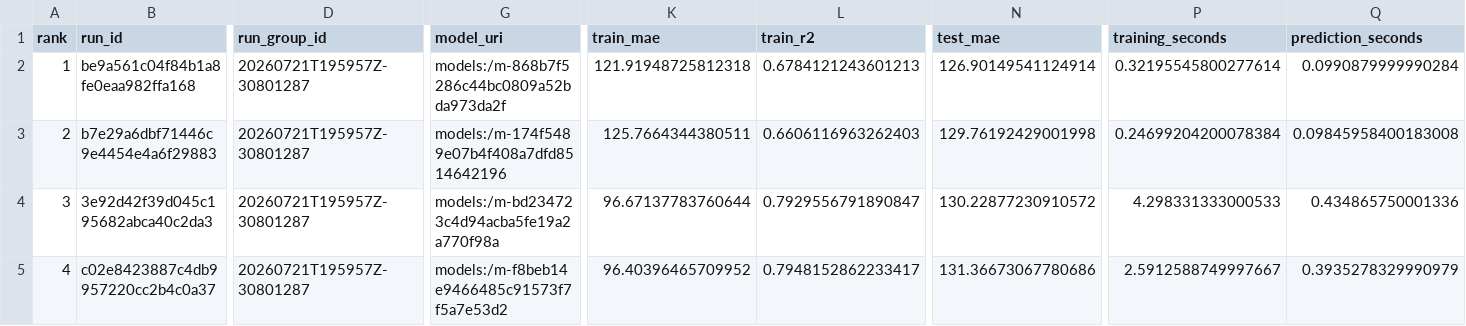
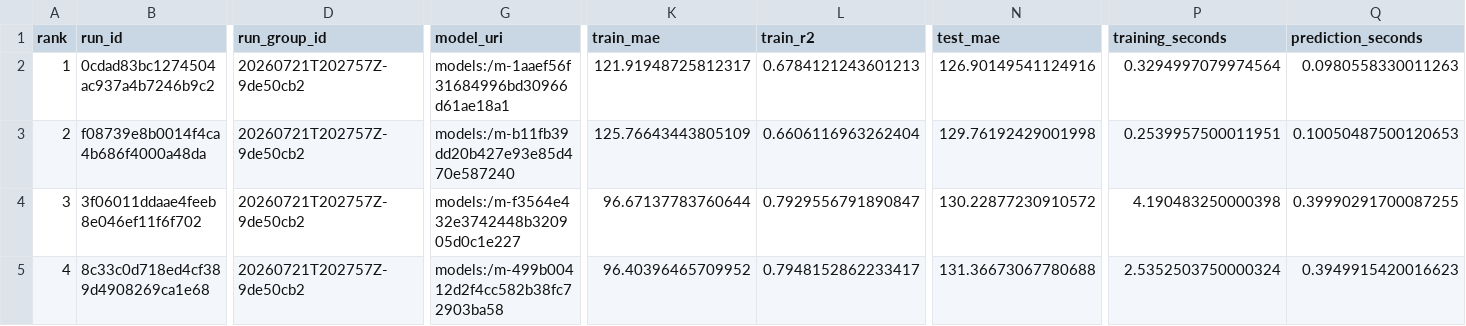
Before and after one commit to anuradharakh/mlops-feature-store, a CSV file: reports/mlflow/experiment_comparison.csv, drawn as a sheet; only a part is shown, gaps mark what is left out; the diff covers the shown part only; the diff names each change by its address in the sheet, - before the commit and + after, or states it on an @@ line.

```diff
--- a/reports/mlflow/experiment_comparison.csv
+++ b/reports/mlflow/experiment_comparison.csv
-B2 (run_id): be9a561c04f84b1a8fe0eaa982ffa168
+B2 (run_id): 0cdad83bc1274504ac937a4b7246b9c2
-D2:D5 (run_group_id): 20260721T195957Z-30801287
+D2:D5 (run_group_id): 20260721T202757Z-9de50cb2
-G2 (model_uri): models:/m-868b7f5286c44bc0809a52bda973da2f
+G2 (model_uri): models:/m-1aaef56f31684996bd30966d61ae18a1
-K2 (train_mae): 121.91948725812318
+K2 (train_mae): 121.91948725812317
-N2 (test_mae): 126.90149541124914
+N2 (test_mae): 126.90149541124916
-P2 (training_seconds): 0.32195545800277614
+P2 (training_seconds): 0.3294997079974564
-Q2 (prediction_seconds): 0.0990879999990284
+Q2 (prediction_seconds): 0.0980558330011263
-B3 (run_id): b7e29a6dbf71446c9e4454e4a6f29883
+B3 (run_id): f08739e8b0014f4ca4b686f4000a48da
-G3 (model_uri): models:/m-174f5489e07b4f408a7dfd8514642196
+G3 (model_uri): models:/m-b11fb39dd20b427e93e85d470e587240
-K3 (train_mae): 125.7664344380511
+K3 (train_mae): 125.76643443805109
-L3 (train_r2): 0.6606116963262403
+L3 (train_r2): 0.6606116963262404
-P3 (training_seconds): 0.24699204200078384
+P3 (training_seconds): 0.2539957500011951
-Q3 (prediction_seconds): 0.09845958400183008
+Q3 (prediction_seconds): 0.10050487500120653
-B4 (run_id): 3e92d42f39d045c195682abca40c2da3
+B4 (run_id): 3f06011ddaae4feeb8e046ef11f6f702
-G4 (model_uri): models:/m-bd234723c4d94acba5fe19a2a770f98a
+G4 (model_uri): models:/m-f3564e432e3742448b320905d0c1e227
-P4 (training_seconds): 4.298331333000533
+P4 (training_seconds): 4.190483250000398
-Q4 (prediction_seconds): 0.434865750001336
+Q4 (prediction_seconds): 0.39990291700087255
-B5 (run_id): c02e8423887c4db9957220cc2b4c0a37
+B5 (run_id): 8c33c0d718ed4cf389d4908269ca1e68
-G5 (model_uri): models:/m-f8beb14e9466485c91573f7f5a7e53d2
+G5 (model_uri): models:/m-499b00412d2f4cc582b38fc72903ba58
-N5 (test_mae): 131.36673067780686
+N5 (test_mae): 131.36673067780688
-P5 (training_seconds): 2.5912588749997667
+P5 (training_seconds): 2.5352503750000324
-Q5 (prediction_seconds): 0.3935278329990979
+Q5 (prediction_seconds): 0.3949915420016623
```
Also changed, not shown: 3 edited cells elsewhere in this file, reports/mlflow/runs/v1_hp1/predictions.csv, reports/mlflow/runs/v1_hp2/predictions.csv, 22 other files.
